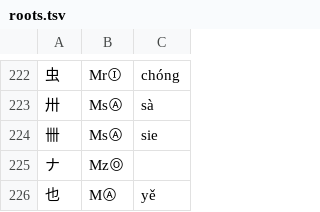
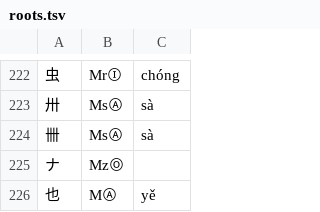
Before and after one commit to Dieken/typer, a TSV file: yusm/roots.tsv, drawn as a sheet; only a part is shown, gaps mark what is left out.

Commit message:
record pinyin for 卌

```diff
--- a/yusm/roots.tsv
+++ b/yusm/roots.tsv
@@ -223,3 +223,3 @@
 卅	MsⒶ	sà
-卌	MsⒶ	sie
+卌	MsⒶ	sà
 ナ	MzⓄ
```
